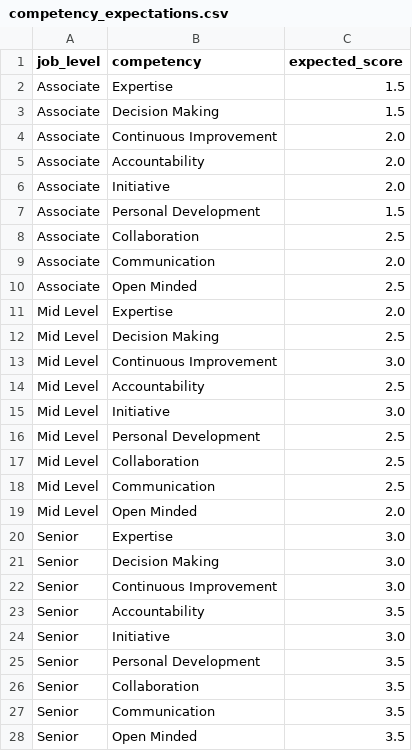
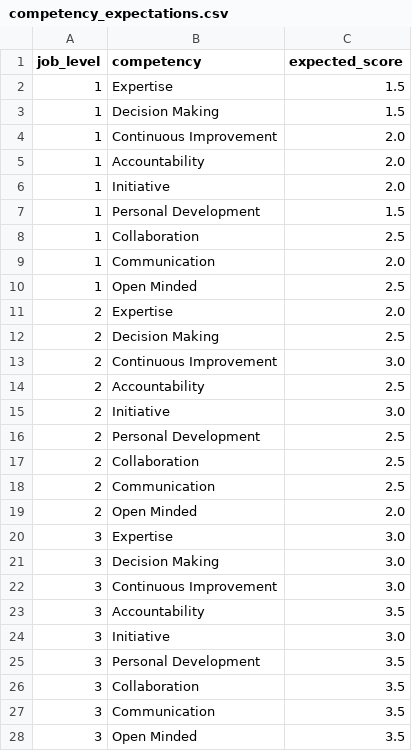
Before and after one commit to brnduarte/skillmatrix, a CSV file: competency_expectations.csv, drawn as a sheet; only a part is shown; the diff covers the shown part only.

```diff
--- a/competency_expectations.csv
+++ b/competency_expectations.csv
@@ -1,28 +1,28 @@
 job_level,competency,expected_score
-Associate,Expertise,1.5
-Associate,Decision Making,1.5
-Associate,Continuous Improvement,2.0
-Associate,Accountability,2.0
-Associate,Initiative,2.0
-Associate,Personal Development,1.5
-Associate,Collaboration,2.5
-Associate,Communication,2.0
-Associate,Open Minded,2.5
-Mid Level,Expertise,2.0
-Mid Level,Decision Making,2.5
-Mid Level,Continuous Improvement,3.0
-Mid Level,Accountability,2.5
-Mid Level,Initiative,3.0
-Mid Level,Personal Development,2.5
-Mid Level,Collaboration,2.5
-Mid Level,Communication,2.5
-Mid Level,Open Minded,2.0
-Senior,Expertise,3.0
-Senior,Decision Making,3.0
-Senior,Continuous Improvement,3.0
-Senior,Accountability,3.5
-Senior,Initiative,3.0
-Senior,Personal Development,3.5
-Senior,Collaboration,3.5
-Senior,Communication,3.5
-Senior,Open Minded,3.5
+1,Expertise,1.5
+1,Decision Making,1.5
+1,Continuous Improvement,2.0
+1,Accountability,2.0
+1,Initiative,2.0
+1,Personal Development,1.5
+1,Collaboration,2.5
+1,Communication,2.0
+1,Open Minded,2.5
+2,Expertise,2.0
+2,Decision Making,2.5
+2,Continuous Improvement,3.0
+2,Accountability,2.5
+2,Initiative,3.0
+2,Personal Development,2.5
+2,Collaboration,2.5
+2,Communication,2.5
+2,Open Minded,2.0
+3,Expertise,3.0
+3,Decision Making,3.0
+3,Continuous Improvement,3.0
+3,Accountability,3.5
+3,Initiative,3.0
+3,Personal Development,3.5
+3,Collaboration,3.5
+3,Communication,3.5
+3,Open Minded,3.5
```
Also changed, not shown: 9 edited cells elsewhere in this file, employees.csv, skill_expectations.csv, 1 other file.
